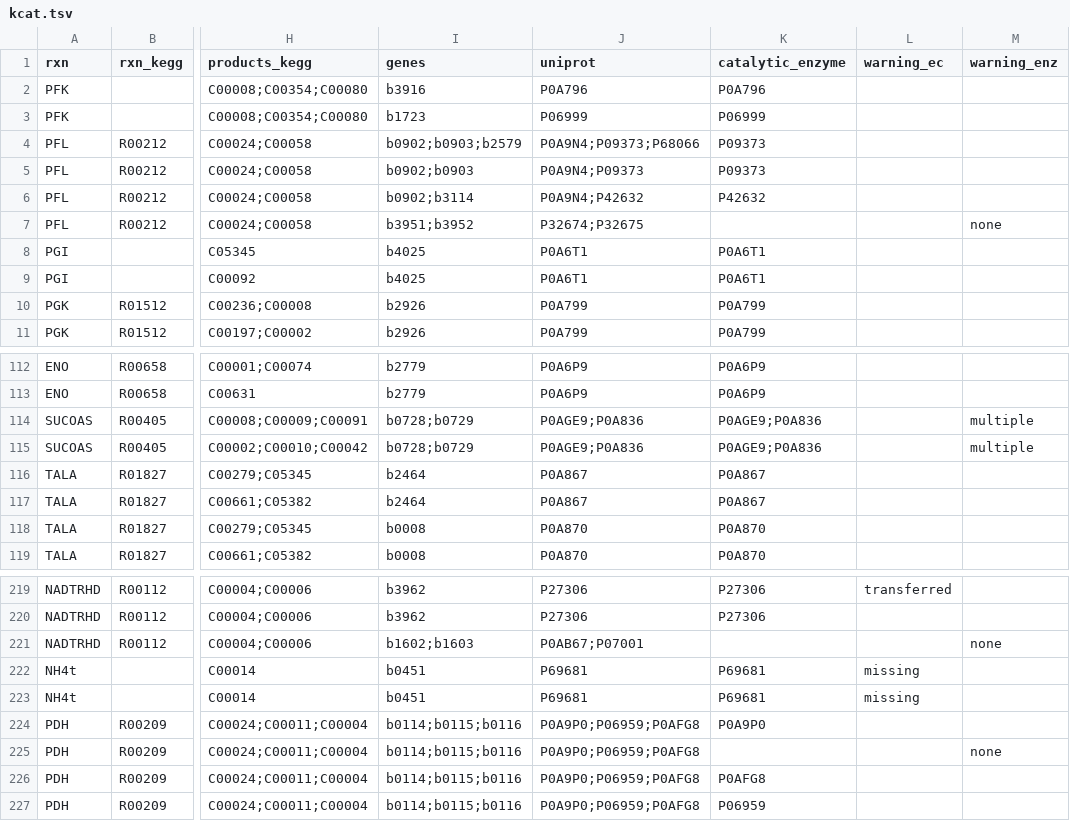
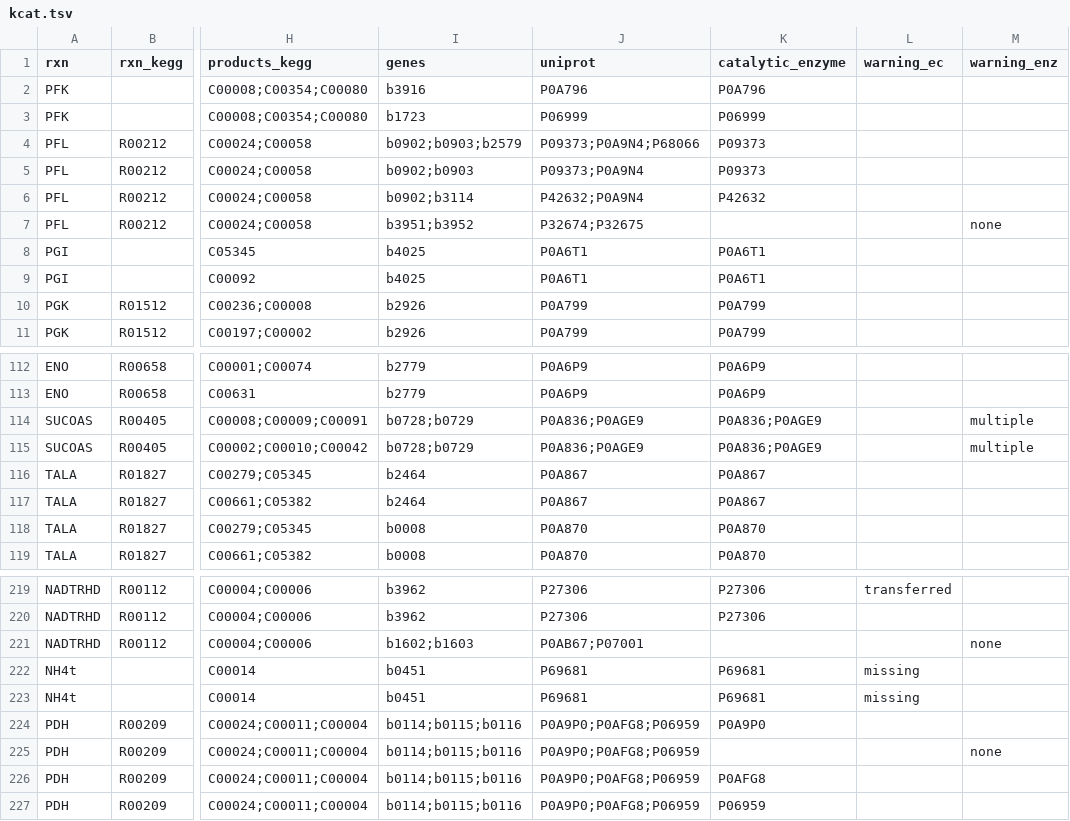
Before and after one commit to h-escoffier/WILDkCAT, a TSV file: output/kcat.tsv, drawn as a sheet; only a part is shown, gaps mark what is left out; the diff names each change by its address in the sheet, - before the commit and + after, or states it on an @@ line.

```diff
--- a/output/kcat.tsv
+++ b/output/kcat.tsv
-J4 (uniprot): P0A9N4;P09373;P68066
+J4 (uniprot): P09373;P0A9N4;P68066
-J5 (uniprot): P0A9N4;P09373
+J5 (uniprot): P09373;P0A9N4
-J6 (uniprot): P0A9N4;P42632
+J6 (uniprot): P42632;P0A9N4
-J114:J115 (uniprot): P0AGE9;P0A836
+J114:J115 (uniprot): P0A836;P0AGE9
-K114:K115 (catalytic_enzyme): P0AGE9;P0A836
+K114:K115 (catalytic_enzyme): P0A836;P0AGE9
-J224:J227 (uniprot): P0A9P0;P06959;P0AFG8
+J224:J227 (uniprot): P0A9P0;P0AFG8;P06959
```
Also changed, not shown: output/cache_retrieval/kcat_retrieved_partial.tsv, output/kcat_full.tsv, 21 other files.
